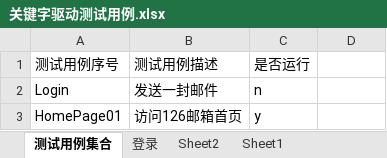
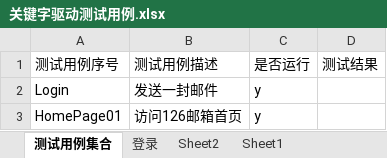
Before and after one commit to comxiaomingpeng/KeyWordsFrameWork, an Excel workbook: src/main/java/com/pengxiaoming/data/关键字驱动测试用例.xlsx, sheet 测试用例集合, drawn as a sheet; values as stored, in another font and other column widths than the file's, no borders; the diff names each change by its address in the sheet, - before the commit and + after, or states it on an @@ line.

```diff
--- a/src/main/java/com/pengxiaoming/data/关键字驱动测试用例.xlsx (sheet 测试用例集合)
+++ b/src/main/java/com/pengxiaoming/data/关键字驱动测试用例.xlsx (sheet 测试用例集合)
-D1: (empty)
+D1: 测试结果
-C2: n
+C2: y
```
Also changed, not shown: sheet 登录, 8 other files.
